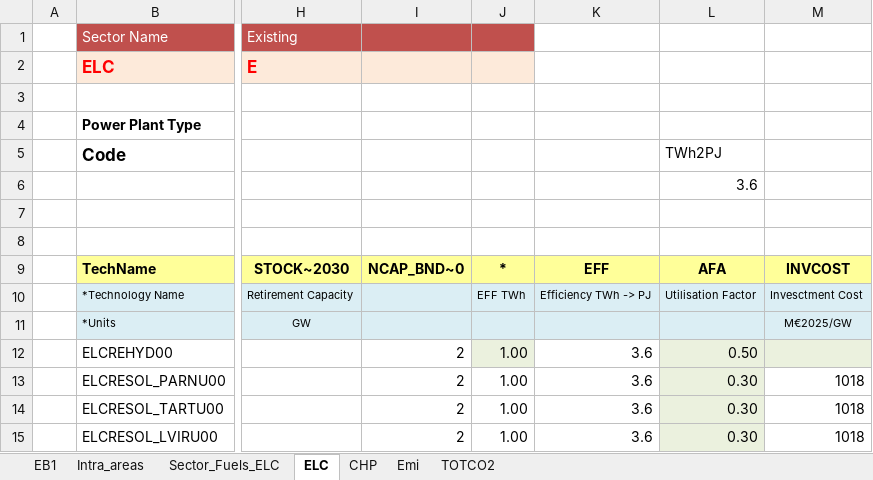
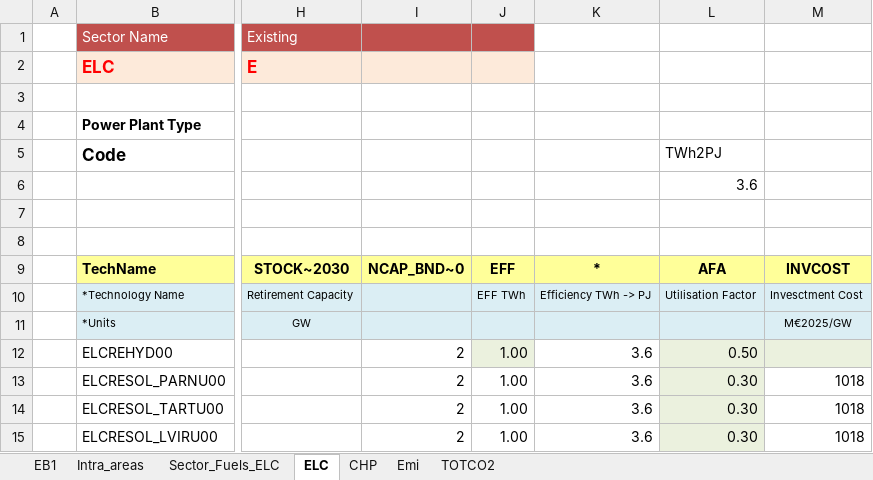
Before and after one commit to kraik98/ee-times, an Excel workbook: VT_EE_ELC_V01.xlsx, sheet ELC, drawn as a sheet; only a part is shown, gaps mark what is left out; values as stored, in another font and other column widths than the file's, no borders; charts and pictures not drawn; the diff names each change by its address in the sheet, - before the commit and + after, or states it on an @@ line.

```diff
--- a/VT_EE_ELC_V01.xlsx (sheet ELC)
+++ b/VT_EE_ELC_V01.xlsx (sheet ELC)
-J9: *
+J9: EFF
-K9: EFF
+K9: *
```
Also changed, not shown: sheet Sector_Fuels_ELC, sheet Emi.
